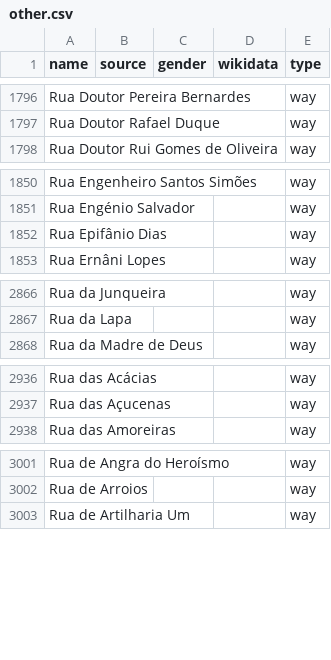
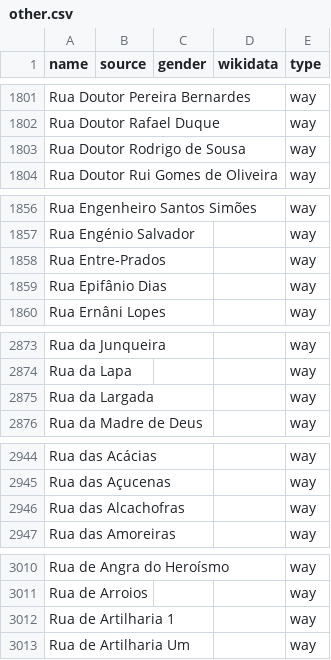
Before and after one commit to EqualStreetNames/equalstreetnames-lisbon, a CSV file: data/other.csv, drawn as a sheet; only a part is shown, gaps mark what is left out; the diff covers the shown part only; the diff names each change by its address in the sheet, - before the commit and + after, or states it on an @@ line.

```diff
--- a/data/other.csv
+++ b/data/other.csv
+row 1803: Rua Doutor Rodrigo de Sousa |  |  |  | way
+row 1858: Rua Entre-Prados |  |  |  | way
+row 2875: Rua da Largada |  |  |  | way
+row 2946: Rua das Alcachofras |  |  |  | way
+row 3012: Rua de Artilharia 1 |  |  |  | way
```
Also changed, not shown: 6 added rows and 1 removed row elsewhere in this file, 3 other files.
